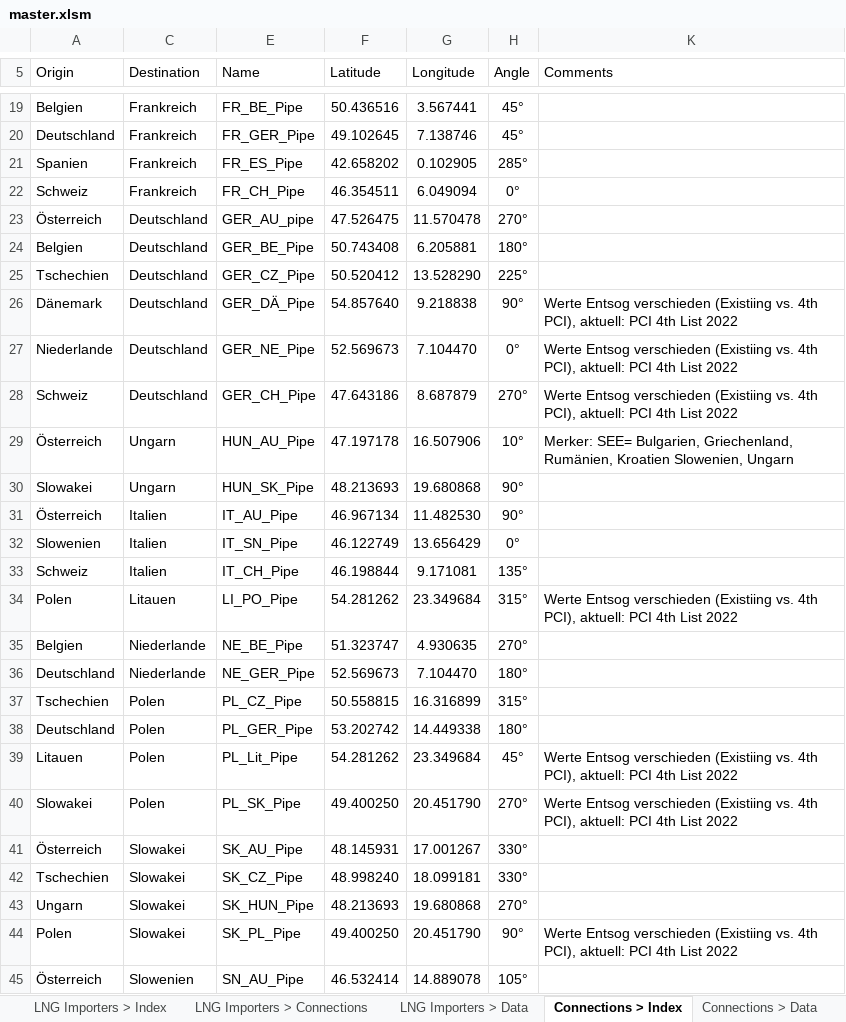
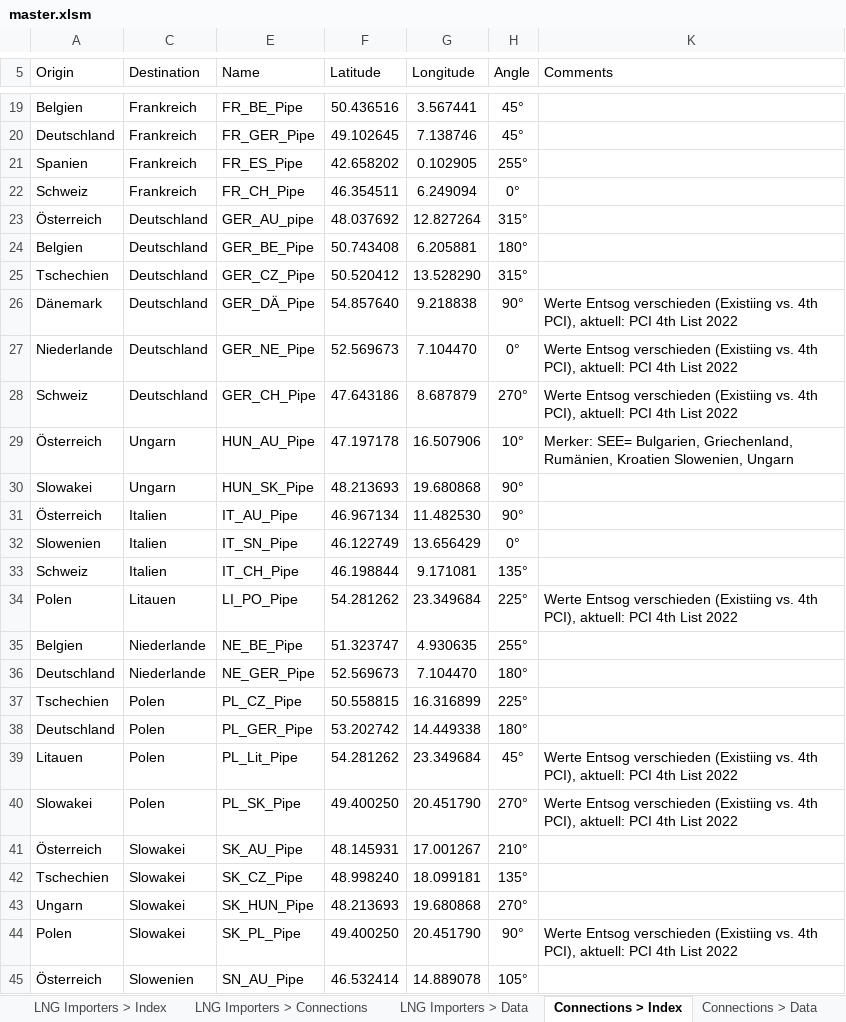
Before and after one commit to freichel/gasmarketmodel, an Excel workbook: gasmarketmodel/data/scenarios/master.xlsm, sheet Connections > Index, drawn as a sheet; only a part is shown, gaps mark what is left out; values as stored, in another font and other column widths than the file's, no borders; table styles not drawn; the diff covers the shown part only; the diff names each change by its address in the sheet, - before the commit and + after, or states it on an @@ line.

```diff
--- a/gasmarketmodel/data/scenarios/master.xlsm (sheet Connections > Index)
+++ b/gasmarketmodel/data/scenarios/master.xlsm (sheet Connections > Index)
-H21 (Angle): 285°
+H21 (Angle): 255°
-G22 (Longitude): 6.049094
+G22 (Longitude): 6.249094
-F23 (Latitude): 47.526475
+F23 (Latitude): 48.037692
-G23 (Longitude): 11.570478
+G23 (Longitude): 12.827264
-H23 (Angle): 270°
+H23 (Angle): 315°
-H25 (Angle): 225°
+H25 (Angle): 315°
-H34 (Angle): 315°
+H34 (Angle): 225°
-H35 (Angle): 270°
+H35 (Angle): 255°
-H37 (Angle): 315°
+H37 (Angle): 225°
-H41 (Angle): 330°
+H41 (Angle): 210°
-H42 (Angle): 330°
+H42 (Angle): 135°
```
Also changed, not shown: 19 edited cells elsewhere in this sheet, sheet LNG Importers > Connections, 10 other files.
